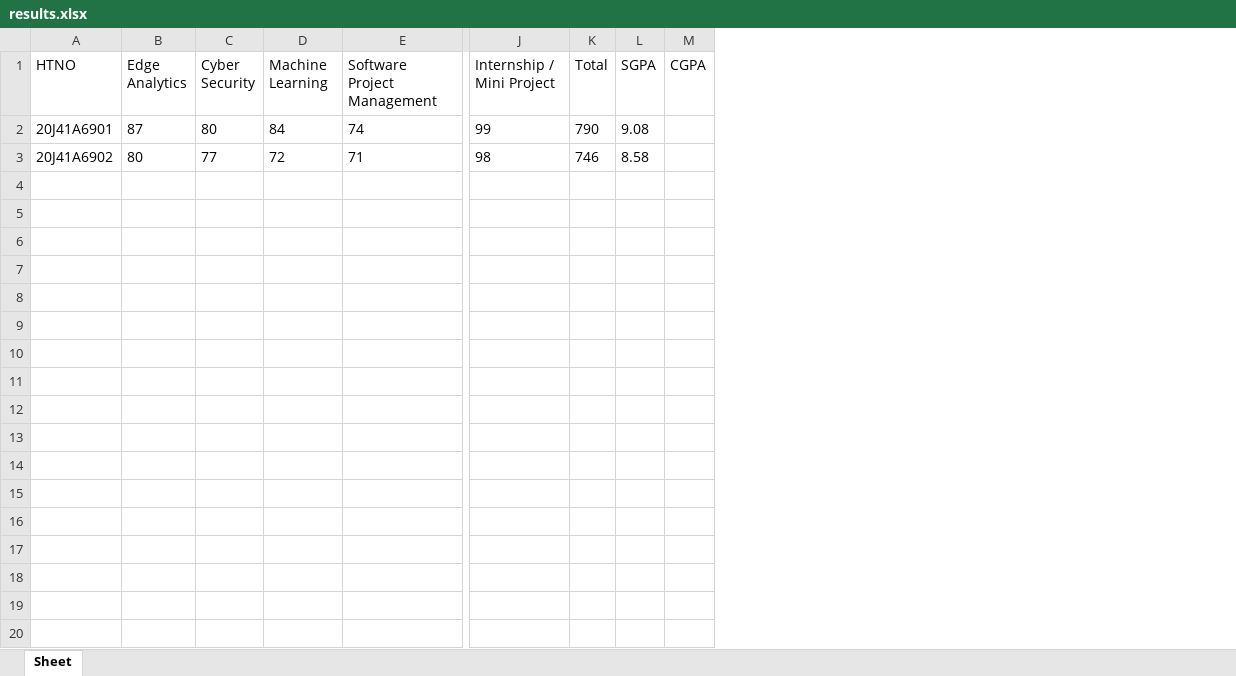
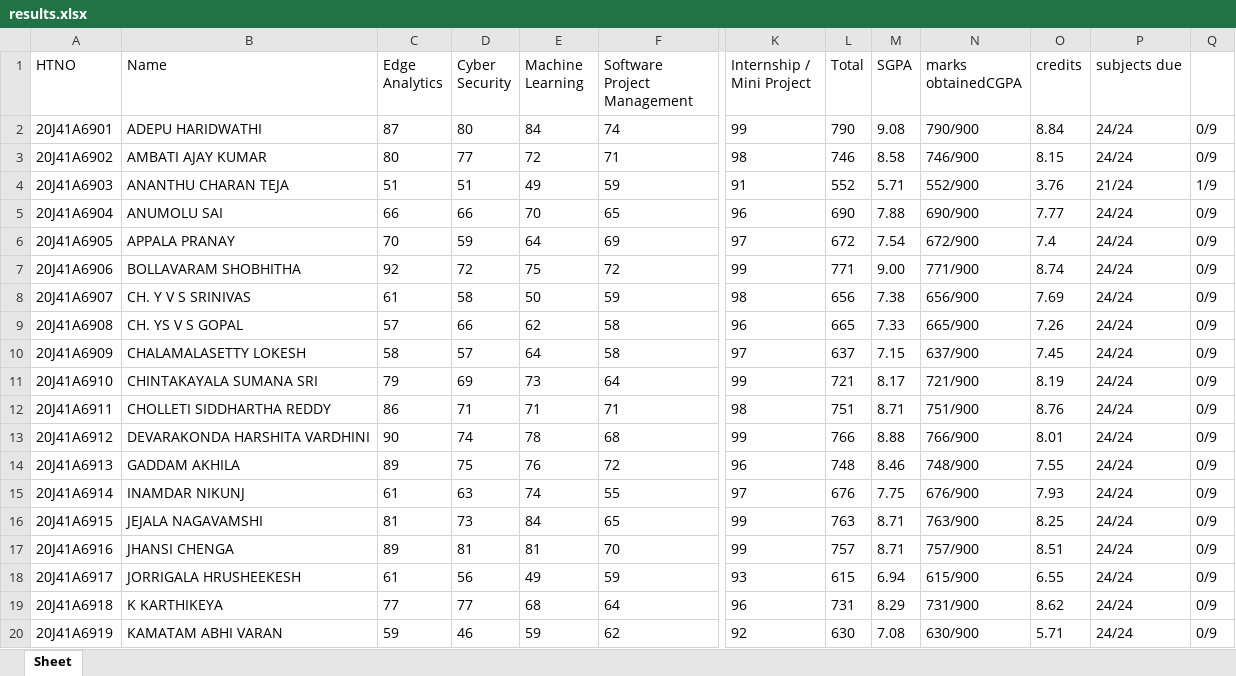
Before and after one commit to KOAwesome/College-CGPA-collection, an Excel workbook: results.xlsx, sheet Sheet, drawn as a sheet; only a part is shown, gaps mark what is left out; values as stored, in another font and other column widths than the file's, no borders; removed rows and columns are numbered as before the commit, all else as after; rows hold the shown columns only; the diff covers the shown part only; the diff names each change by its address in the sheet, - before the commit and + after, or states it on an @@ line.

```diff
--- a/results.xlsx (sheet Sheet)
+++ b/results.xlsx (sheet Sheet)
+column B (Name), rows 2-3: ADEPU HARIDWATHI | AMBATI AJAY KUMAR
-column M (CGPA), empty
+column N (marks obtainedCGPA), rows 2-3: 790/900 | 746/900
+column O (credits), rows 2-3: 8.84 | 8.15
+column P (subjects due), rows 2-3: 24/24 | 24/24
+column Q, rows 2-3: 0/9 | 0/9
+row 4: 20J41A6903 | ANANTHU CHARAN TEJA | 51 | 51 | 49 | 59 | 91 | 552 | 5.71 | 552/900 | 3.76 | 21/24 | 1/9
+row 5: 20J41A6904 | ANUMOLU SAI | 66 | 66 | 70 | 65 | 96 | 690 | 7.88 | 690/900 | 7.77 | 24/24 | 0/9
+row 6: 20J41A6905 | APPALA PRANAY | 70 | 59 | 64 | 69 | 97 | 672 | 7.54 | 672/900 | 7.4 | 24/24 | 0/9
+row 7: 20J41A6906 | BOLLAVARAM SHOBHITHA | 92 | 72 | 75 | 72 | 99 | 771 | 9.00 | 771/900 | 8.74 | 24/24 | 0/9
+row 8: 20J41A6907 | CH. Y V S SRINIVAS | 61 | 58 | 50 | 59 | 98 | 656 | 7.38 | 656/900 | 7.69 | 24/24 | 0/9
+row 9: 20J41A6908 | CH. YS V S GOPAL | 57 | 66 | 62 | 58 | 96 | 665 | 7.33 | 665/900 | 7.26 | 24/24 | 0/9
+row 10: 20J41A6909 | CHALAMALASETTY LOKESH | 58 | 57 | 64 | 58 | 97 | 637 | 7.15 | 637/900 | 7.45 | 24/24 | 0/9
+row 11: 20J41A6910 | CHINTAKAYALA SUMANA SRI | 79 | 69 | 73 | 64 | 99 | 721 | 8.17 | 721/900 | 8.19 | 24/24 | 0/9
+row 12: 20J41A6911 | CHOLLETI SIDDHARTHA REDDY | 86 | 71 | 71 | 71 | 98 | 751 | 8.71 | 751/900 | 8.76 | 24/24 | 0/9
+row 13: 20J41A6912 | DEVARAKONDA HARSHITA VARDHINI | 90 | 74 | 78 | 68 | 99 | 766 | 8.88 | 766/900 | 8.01 | 24/24 | 0/9
+row 14: 20J41A6913 | GADDAM AKHILA | 89 | 75 | 76 | 72 | 96 | 748 | 8.46 | 748/900 | 7.55 | 24/24 | 0/9
+row 15: 20J41A6914 | INAMDAR NIKUNJ | 61 | 63 | 74 | 55 | 97 | 676 | 7.75 | 676/900 | 7.93 | 24/24 | 0/9
+row 16: 20J41A6915 | JEJALA NAGAVAMSHI | 81 | 73 | 84 | 65 | 99 | 763 | 8.71 | 763/900 | 8.25 | 24/24 | 0/9
+row 17: 20J41A6916 | JHANSI CHENGA | 89 | 81 | 81 | 70 | 99 | 757 | 8.71 | 757/900 | 8.51 | 24/24 | 0/9
+row 18: 20J41A6917 | JORRIGALA HRUSHEEKESH | 61 | 56 | 49 | 59 | 93 | 615 | 6.94 | 615/900 | 6.55 | 24/24 | 0/9
+row 19: 20J41A6918 | K KARTHIKEYA | 77 | 77 | 68 | 64 | 96 | 731 | 8.29 | 731/900 | 8.62 | 24/24 | 0/9
+row 20: 20J41A6919 | KAMATAM ABHI VARAN | 59 | 46 | 59 | 62 | 92 | 630 | 7.08 | 630/900 | 5.71 | 24/24 | 0/9
```
Also changed, not shown: 47 added rows elsewhere in this sheet, 2 other files.
